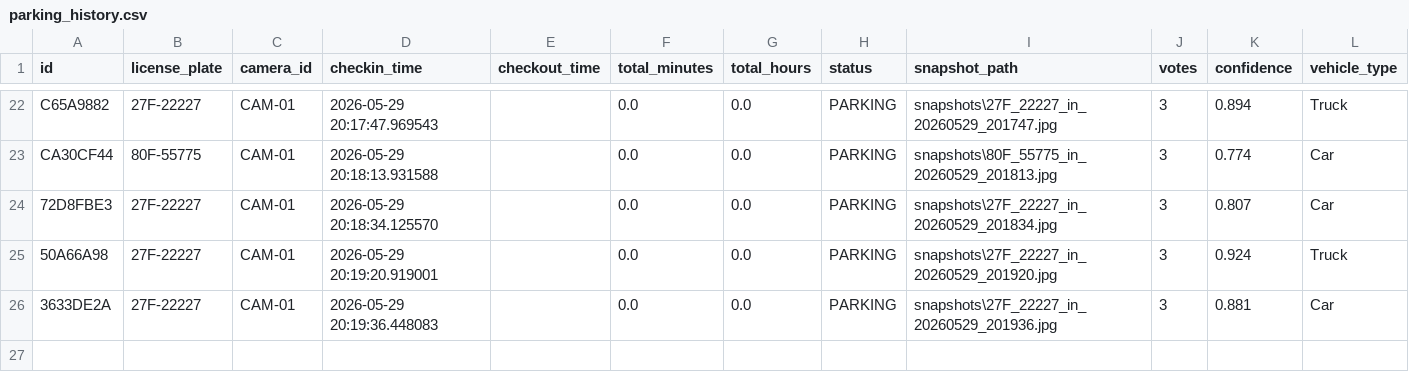
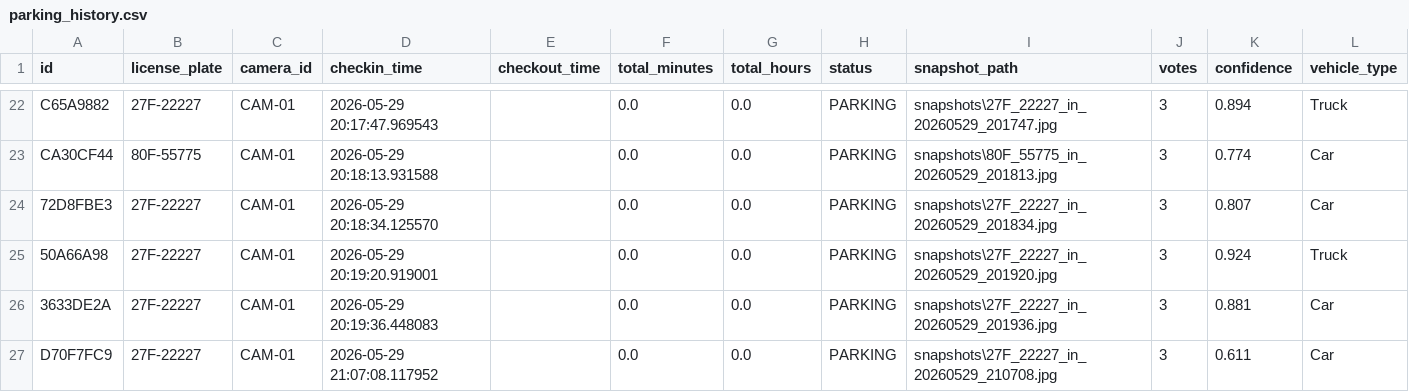
Before and after one commit to harytran0407/parking-management-system, a CSV file: python-ai/parking_history.csv, drawn as a sheet; only a part is shown, gaps mark what is left out; the diff names each change by its address in the sheet, - before the commit and + after, or states it on an @@ line.

Commit message:
Feature: Python AI Detect License Path (version 1)

```diff
--- a/python-ai/parking_history.csv
+++ b/python-ai/parking_history.csv
+row 27: D70F7FC9 | 27F-22227 | CAM-01 | 2026-05-29 21:07:08.117952 |  | 0.0 | 0.0 | PARKING | snapshots\27F_22227_in_20260529_210708.jpg | 3 | 0.611 | Car
```
Also changed, not shown: 4 other files.
